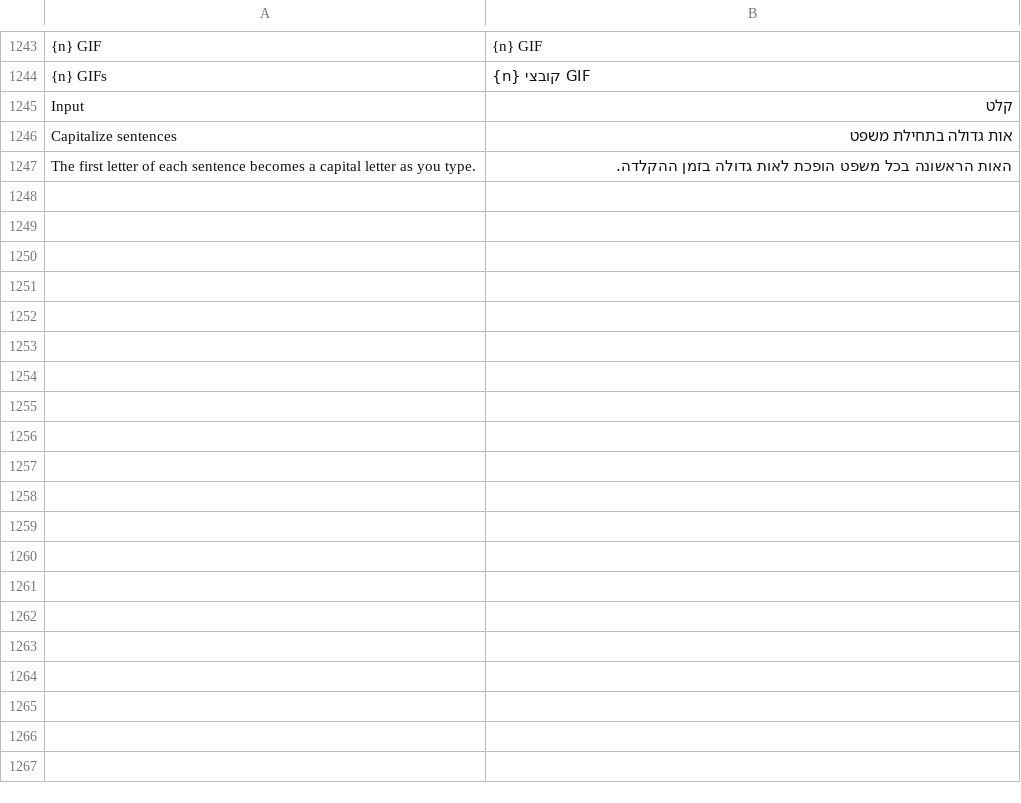
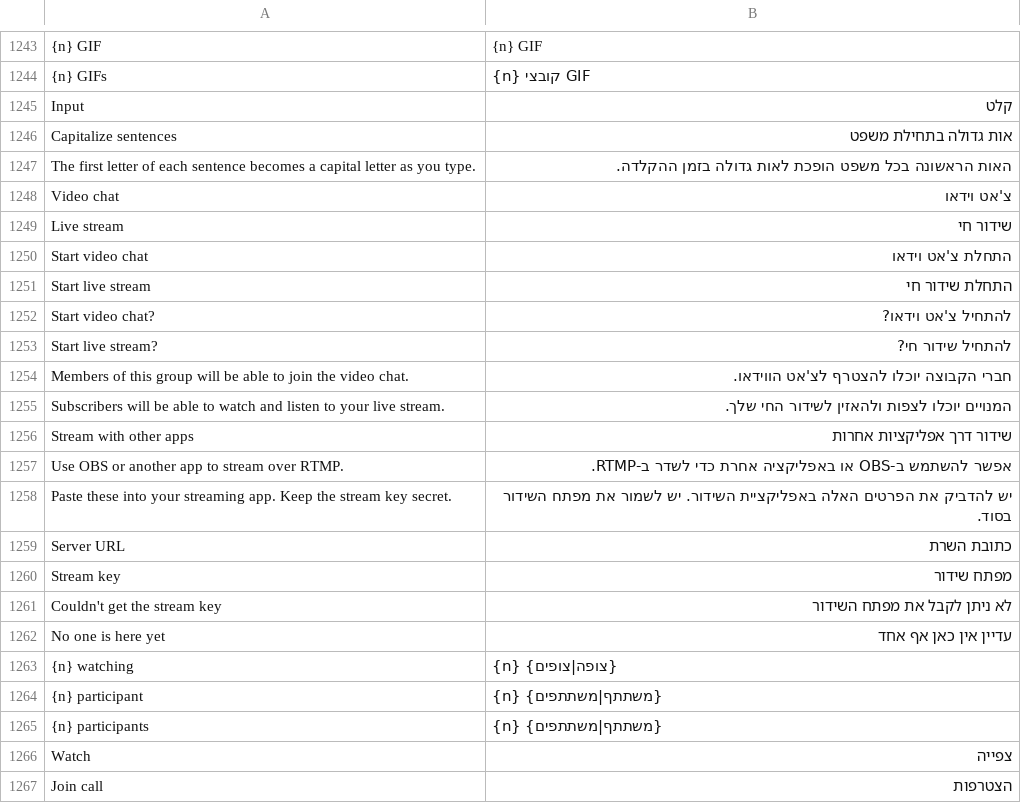
Before and after one commit to JettaXP/pixelGram, a TSV file: src/main/resources/i18n/he.tsv, drawn as a sheet; only a part is shown, gaps mark what is left out; the diff covers the shown part only.

```diff
--- a/src/main/resources/i18n/he.tsv
+++ b/src/main/resources/i18n/he.tsv
@@ -1247 +1247,21 @@ Capitalize sentences	אות גדולה בתחילת משפט
 The first letter of each sentence becomes a capital letter as you type.	האות הראשונה בכל משפט הופכת לאות גדולה בזמן ההקלדה.
+Video chat	צ'אט וידאו
+Live stream	שידור חי
+Start video chat	התחלת צ'אט וידאו
+Start live stream	התחלת שידור חי
+Start video chat?	להתחיל צ'אט וידאו?
+Start live stream?	להתחיל שידור חי?
+Members of this group will be able to join the video chat.	חברי הקבוצה יוכלו להצטרף לצ'אט הווידאו.
+Subscribers will be able to watch and listen to your live stream.	המנויים יוכלו לצפות ולהאזין לשידור החי שלך.
+Stream with other apps	שידור דרך אפליקציות אחרות
+Use OBS or another app to stream over RTMP.	אפשר להשתמש ב-OBS או באפליקציה אחרת כדי לשדר ב-RTMP.
+Paste these into your streaming app. Keep the stream key secret.	יש להדביק את הפרטים האלה באפליקציית השידור. יש לשמור את מפתח השידור בסוד.
+Server URL	כתובת השרת
+Stream key	מפתח שידור
+Couldn't get the stream key	לא ניתן לקבל את מפתח השידור
+No one is here yet	עדיין אין כאן אף אחד
+{n} watching	{n} {צופה|צופים}
+{n} participant	{n} {משתתף|משתתפים}
+{n} participants	{n} {משתתף|משתתפים}
+Watch	צפייה
+Join call	הצטרפות
```
Also changed, not shown: 36 added rows elsewhere in this file, src/main/resources/i18n/ru.tsv, 15 other files.
